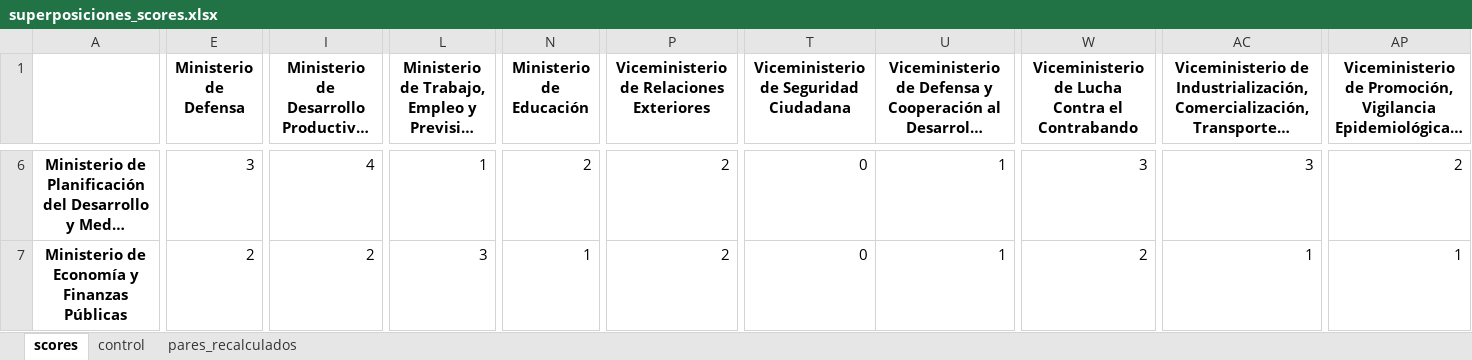
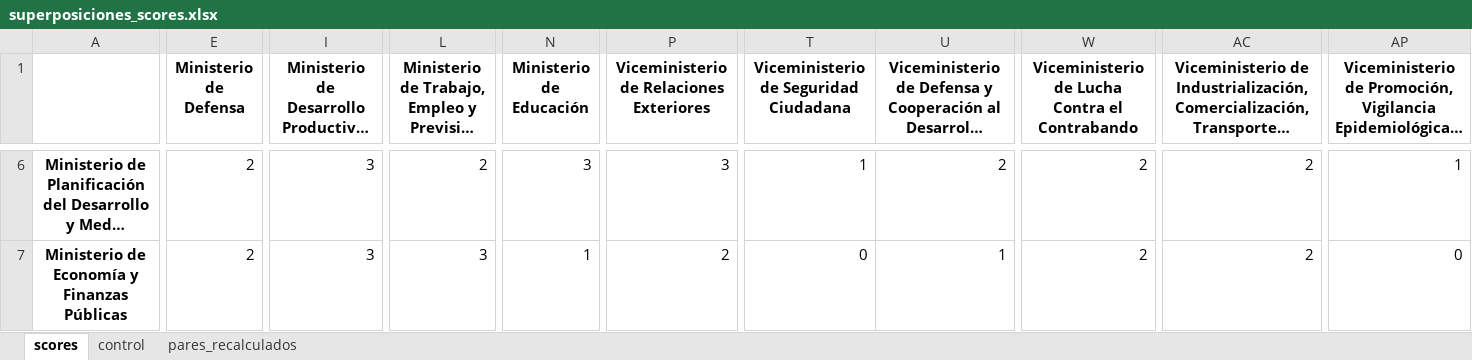
Before and after one commit to jmanuoz/bolivia_estructura, an Excel workbook: app/data/superposiciones_scores.xlsx, sheet scores, drawn as a sheet; only a part is shown, gaps mark what is left out; long unchanged cells end in …; values as stored, in another font and other column widths than the file's, no borders; the diff covers the shown part only; the diff names each change by its address in the sheet, - before the commit and + after, or states it on an @@ line.

```diff
--- a/app/data/superposiciones_scores.xlsx (sheet scores)
+++ b/app/data/superposiciones_scores.xlsx (sheet scores)
-E6 (Ministerio de Defensa): 3
+E6 (Ministerio de Defensa): 2
-I6: 4
+I6: 3
-L6: 1
+L6: 2
-N6 (Ministerio de Educación): 2
+N6 (Ministerio de Educación): 3
-P6: 2
+P6: 3
-T6: 0
+T6: 1
-U6: 1
+U6: 2
-W6: 3
+W6: 2
-AC6: 3
+AC6: 2
-AP6: 2
+AP6: 1
-I7: 2
+I7: 3
-AC7: 1
+AC7: 2
-AP7: 1
+AP7: 0
```
Also changed, not shown: 1273 edited cells elsewhere in this sheet, sheet pares_recalculados, sheet control, 1 other file.
